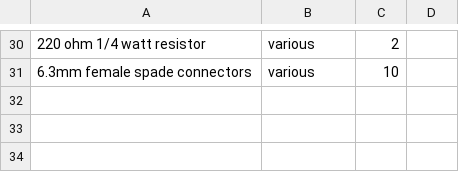
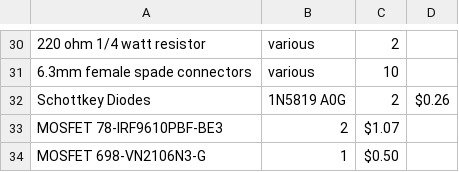
Before and after one commit to wilson-malone/Arduino-Weather-Station, a CSV file: Parts List.csv, drawn as a sheet; only a part is shown, gaps mark what is left out; the diff names each change by its address in the sheet, - before the commit and + after, or states it on an @@ line.

Commit message:
Update Parts List.csv

```diff
--- a/Parts List.csv
+++ b/Parts List.csv
+row 32: Schottkey Diodes | 1N5819 A0G | 2 | $0.26
+row 33: MOSFET 78-IRF9610PBF-BE3 | 2 | $1.07
+row 34: MOSFET 698-VN2106N3-G | 1 | $0.50
```
